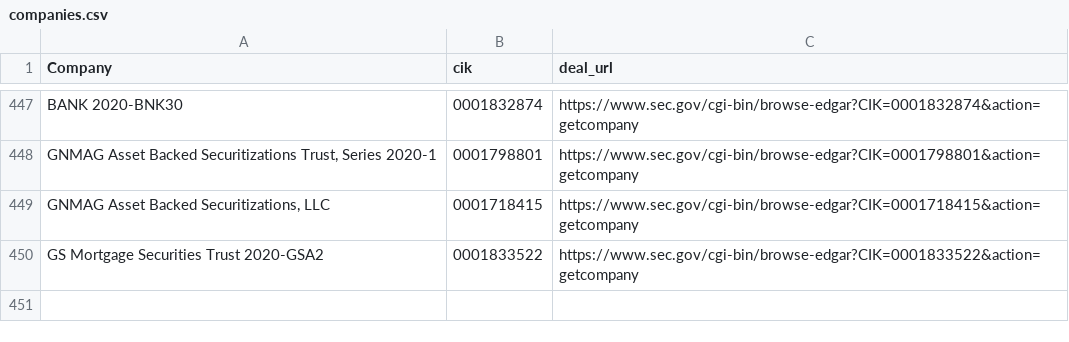
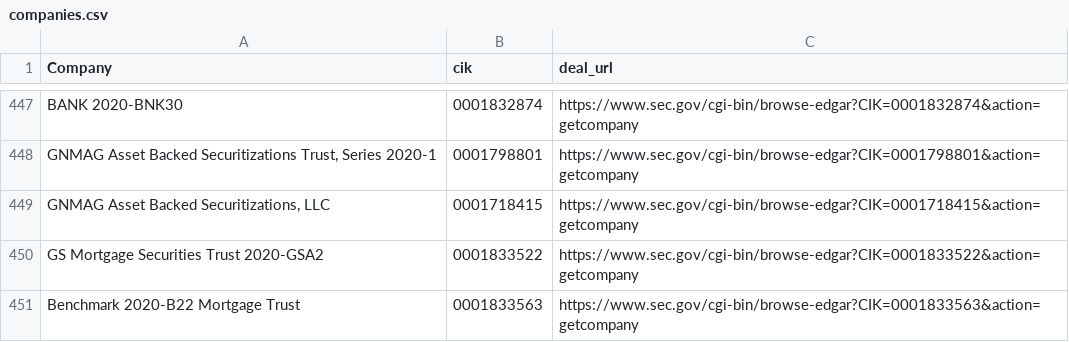
Before and after one commit to moman822/auto-abs, a CSV file: abs-ee/data/companies.csv, drawn as a sheet; only a part is shown, gaps mark what is left out.

Commit message:
updating companies and log

```diff
--- a/abs-ee/data/companies.csv
+++ b/abs-ee/data/companies.csv
@@ -450 +450,2 @@
 "GS Mortgage Securities Trust 2020-GSA2","0001833522","https://www.sec.gov/cgi-bin/browse-edgar?CIK=0001833522&action=getcompany"
+"Benchmark 2020-B22 Mortgage Trust","0001833563","https://www.sec.gov/cgi-bin/browse-edgar?CIK=0001833563&action=getcompany"
```
Also changed, not shown: abs-ee/data/log.csv, 1 other file.
